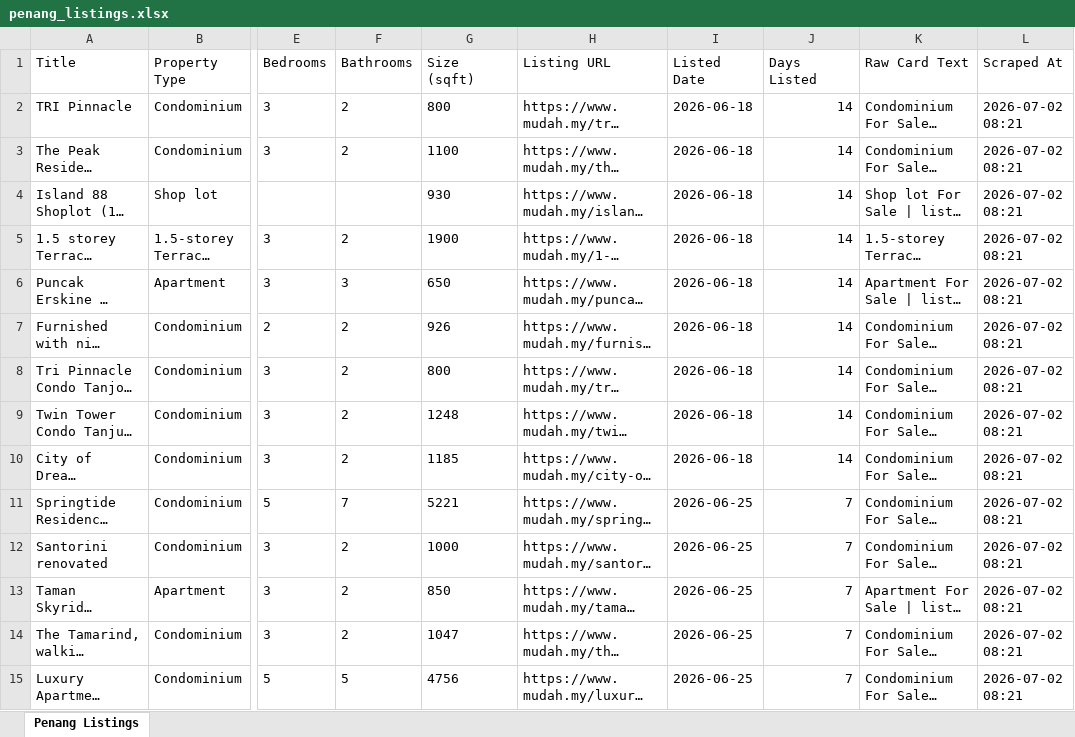
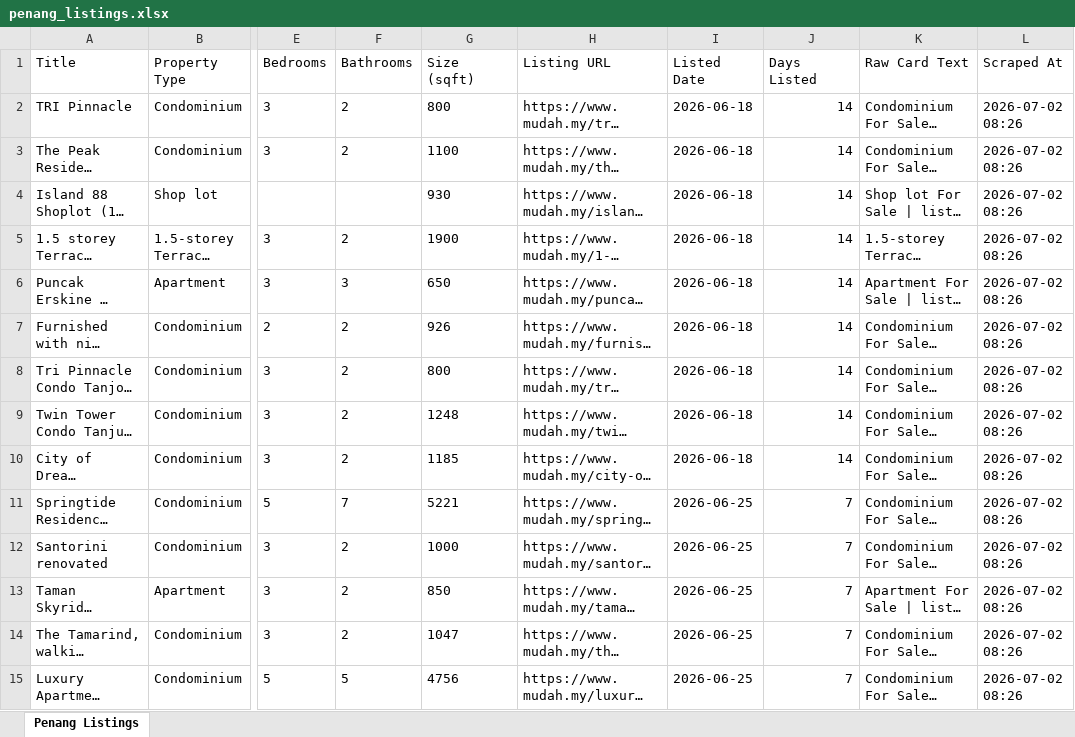
Before and after one commit to zac8632/zap8632, an Excel workbook: scripts/mudah-penang-scraper/penang_listings.xlsx, sheet Penang Listings, drawn as a sheet; only a part is shown, gaps mark what is left out; long unchanged cells end in …; values as stored, in another font and other column widths than the file's, no borders; the diff covers the shown part only; the diff names each change by its address in the sheet, - before the commit and + after, or states it on an @@ line.

```diff
--- a/scripts/mudah-penang-scraper/penang_listings.xlsx (sheet Penang Listings)
+++ b/scripts/mudah-penang-scraper/penang_listings.xlsx (sheet Penang Listings)
-L2:L15 (Scraped At): 2026-07-02 08:21
+L2:L15 (Scraped At): 2026-07-02 08:26
```
Also changed, not shown: 26 edited cells elsewhere in this sheet.
